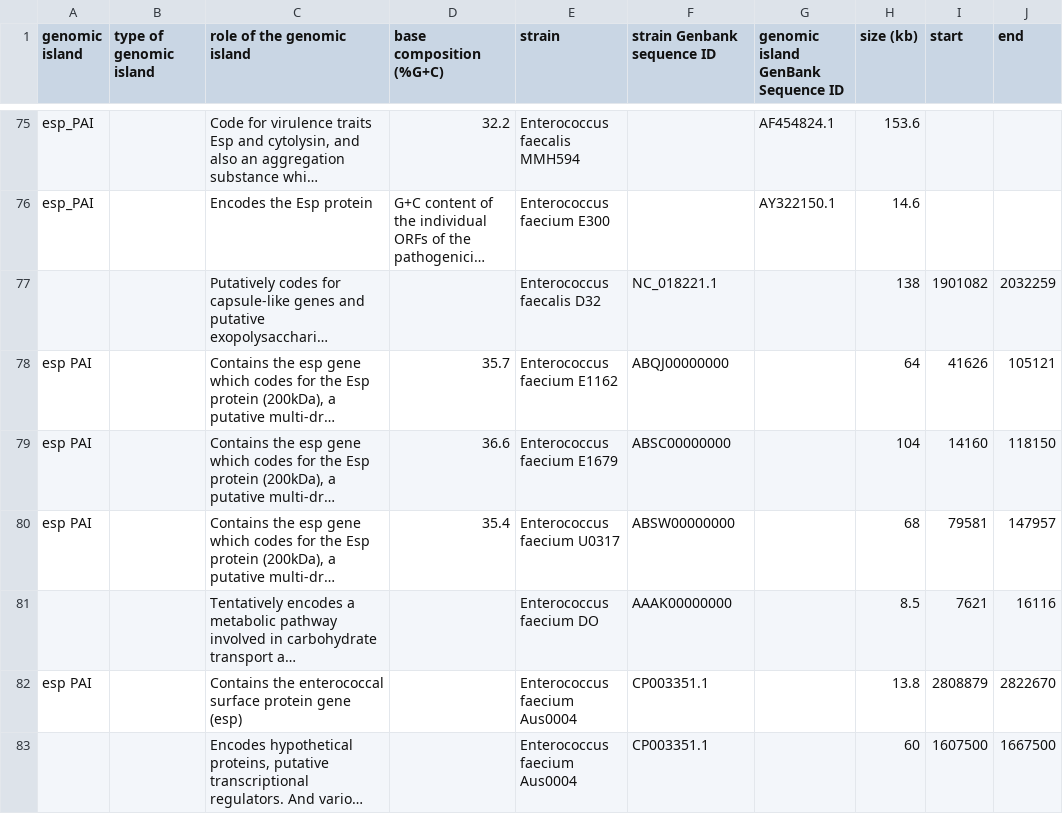
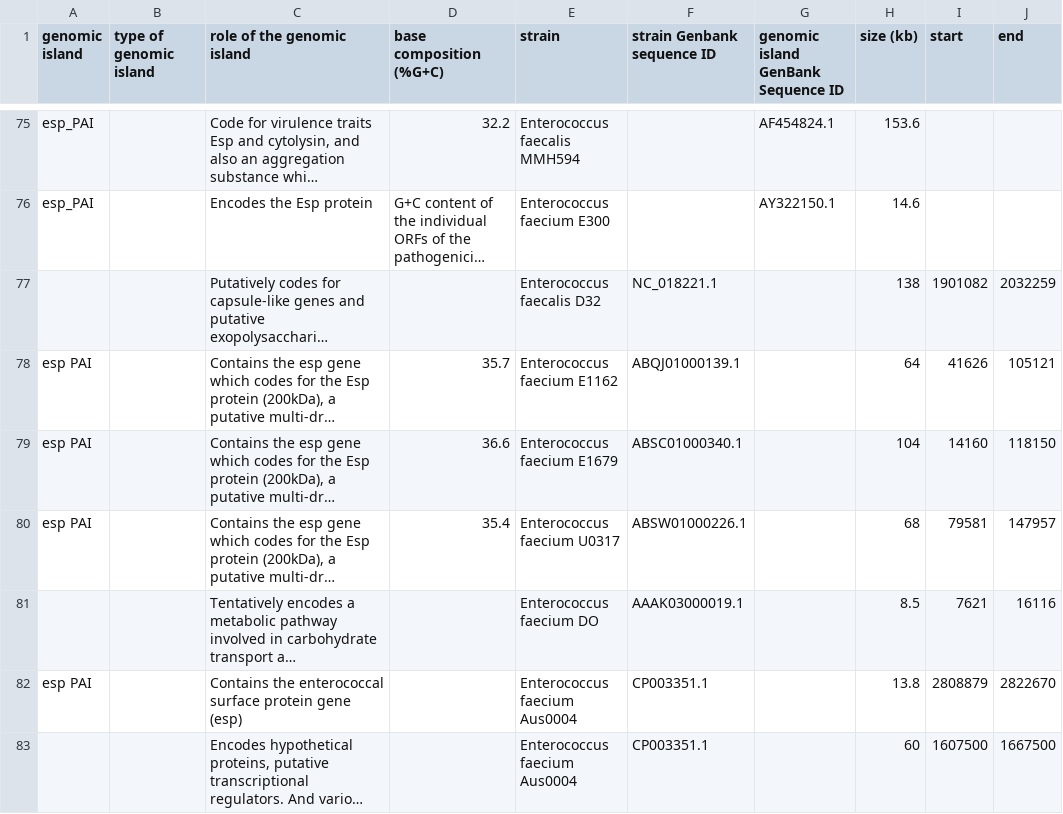
Before and after one commit to brinkmanlab/curated_GIs, a CSV file: GIs.csv, drawn as a sheet; only a part is shown, gaps mark what is left out; long unchanged cells end in …; the diff names each change by its address in the sheet, - before the commit and + after, or states it on an @@ line.

Commit message:
Update GIs.csv

```diff
--- a/GIs.csv
+++ b/GIs.csv
-F78 (strain Genbank sequence ID): ABQJ00000000
+F78 (strain Genbank sequence ID): ABQJ01000139.1
-F79 (strain Genbank sequence ID): ABSC00000000
+F79 (strain Genbank sequence ID): ABSC01000340.1
-F80 (strain Genbank sequence ID): ABSW00000000
+F80 (strain Genbank sequence ID): ABSW01000226.1
-F81 (strain Genbank sequence ID): AAAK00000000
+F81 (strain Genbank sequence ID): AAAK03000019.1
```
